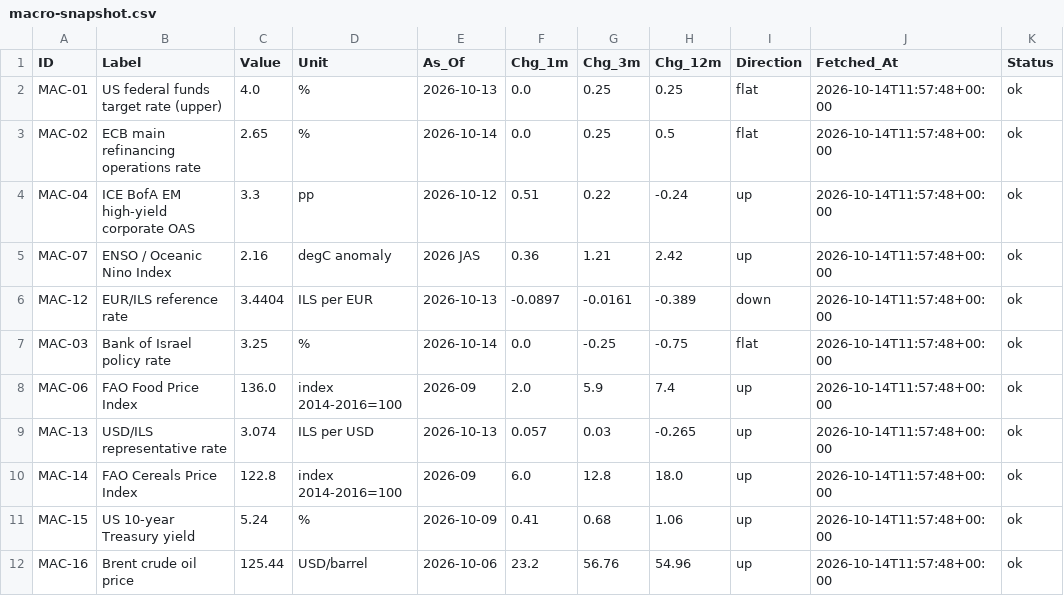
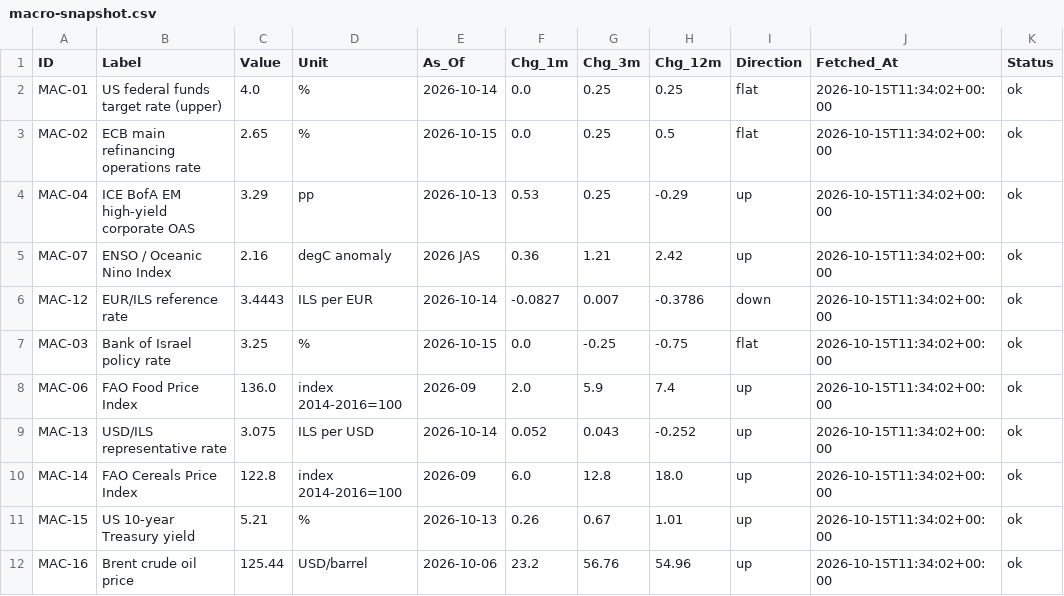
Before and after one commit to benbaichmankass/sustainable-finance-venture, a CSV file: data/macro-snapshot.csv, drawn as a sheet; only a part is shown; the diff names each change by its address in the sheet, - before the commit and + after, or states it on an @@ line.

```diff
--- a/data/macro-snapshot.csv
+++ b/data/macro-snapshot.csv
-E2 (As_Of): 2026-10-13
+E2 (As_Of): 2026-10-14
-J2:J12 (Fetched_At): 2026-10-14T11:57:48+00:00
+J2:J12 (Fetched_At): 2026-10-15T11:34:02+00:00
-E3 (As_Of): 2026-10-14
+E3 (As_Of): 2026-10-15
-C4 (Value): 3.3
+C4 (Value): 3.29
-E4 (As_Of): 2026-10-12
+E4 (As_Of): 2026-10-13
-F4 (Chg_1m): 0.51
+F4 (Chg_1m): 0.53
-G4 (Chg_3m): 0.22
+G4 (Chg_3m): 0.25
-H4 (Chg_12m): -0.24
+H4 (Chg_12m): -0.29
-C6 (Value): 3.4404
+C6 (Value): 3.4443
-E6 (As_Of): 2026-10-13
+E6 (As_Of): 2026-10-14
-F6 (Chg_1m): -0.0897
+F6 (Chg_1m): -0.0827
-G6 (Chg_3m): -0.0161
+G6 (Chg_3m): 0.007
-H6 (Chg_12m): -0.389
+H6 (Chg_12m): -0.3786
-E7 (As_Of): 2026-10-14
+E7 (As_Of): 2026-10-15
-C9 (Value): 3.074
+C9 (Value): 3.075
-E9 (As_Of): 2026-10-13
+E9 (As_Of): 2026-10-14
-F9 (Chg_1m): 0.057
+F9 (Chg_1m): 0.052
-G9 (Chg_3m): 0.03
+G9 (Chg_3m): 0.043
-H9 (Chg_12m): -0.265
+H9 (Chg_12m): -0.252
-C11 (Value): 5.24
+C11 (Value): 5.21
-E11 (As_Of): 2026-10-09
+E11 (As_Of): 2026-10-13
-F11 (Chg_1m): 0.41
+F11 (Chg_1m): 0.26
-G11 (Chg_3m): 0.68
+G11 (Chg_3m): 0.67
-H11 (Chg_12m): 1.06
+H11 (Chg_12m): 1.01
```
Also changed, not shown: data/macro-history.csv.
